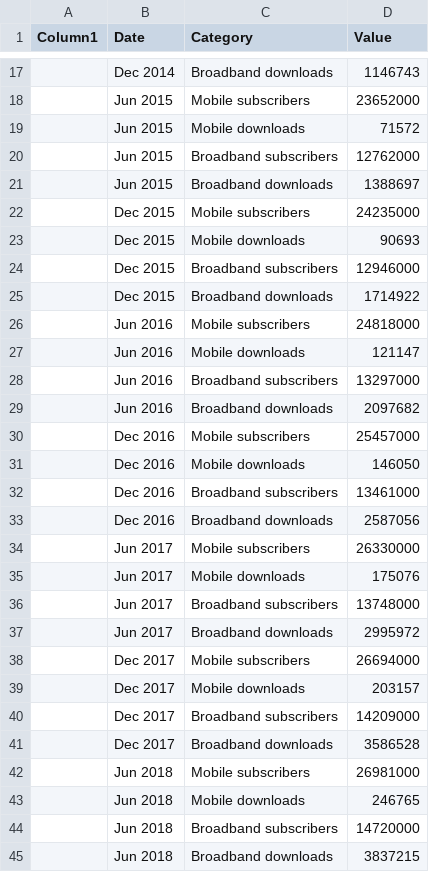
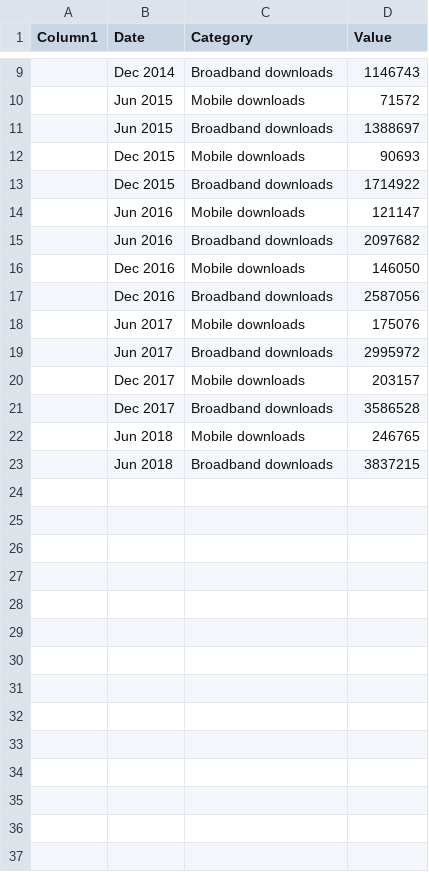
Before and after one commit to jumanji1310/FIT3179, a CSV file: data/subscribers_and_downloads2.csv, drawn as a sheet; only a part is shown, gaps mark what is left out; the diff covers the shown part only.

```diff
--- a/data/subscribers_and_downloads2.csv
+++ b/data/subscribers_and_downloads2.csv
@@ -17,29 +9,15 @@
 ,Dec 2014,Broadband downloads,1146743
-,Jun 2015,Mobile subscribers,23652000
 ,Jun 2015,Mobile downloads,71572
-,Jun 2015,Broadband subscribers,12762000
 ,Jun 2015,Broadband downloads,1388697
-,Dec 2015,Mobile subscribers,24235000
 ,Dec 2015,Mobile downloads,90693
-,Dec 2015,Broadband subscribers,12946000
 ,Dec 2015,Broadband downloads,1714922
-,Jun 2016,Mobile subscribers,24818000
 ,Jun 2016,Mobile downloads,121147
-,Jun 2016,Broadband subscribers,13297000
 ,Jun 2016,Broadband downloads,2097682
-,Dec 2016,Mobile subscribers,25457000
 ,Dec 2016,Mobile downloads,146050
-,Dec 2016,Broadband subscribers,13461000
 ,Dec 2016,Broadband downloads,2587056
-,Jun 2017,Mobile subscribers,26330000
 ,Jun 2017,Mobile downloads,175076
-,Jun 2017,Broadband subscribers,13748000
 ,Jun 2017,Broadband downloads,2995972
-,Dec 2017,Mobile subscribers,26694000
 ,Dec 2017,Mobile downloads,203157
-,Dec 2017,Broadband subscribers,14209000
 ,Dec 2017,Broadband downloads,3586528
-,Jun 2018,Mobile subscribers,26981000
 ,Jun 2018,Mobile downloads,246765
-,Jun 2018,Broadband subscribers,14720000
 ,Jun 2018,Broadband downloads,3837215
```
Also changed, not shown: 8 removed rows elsewhere in this file, 9 other files.
